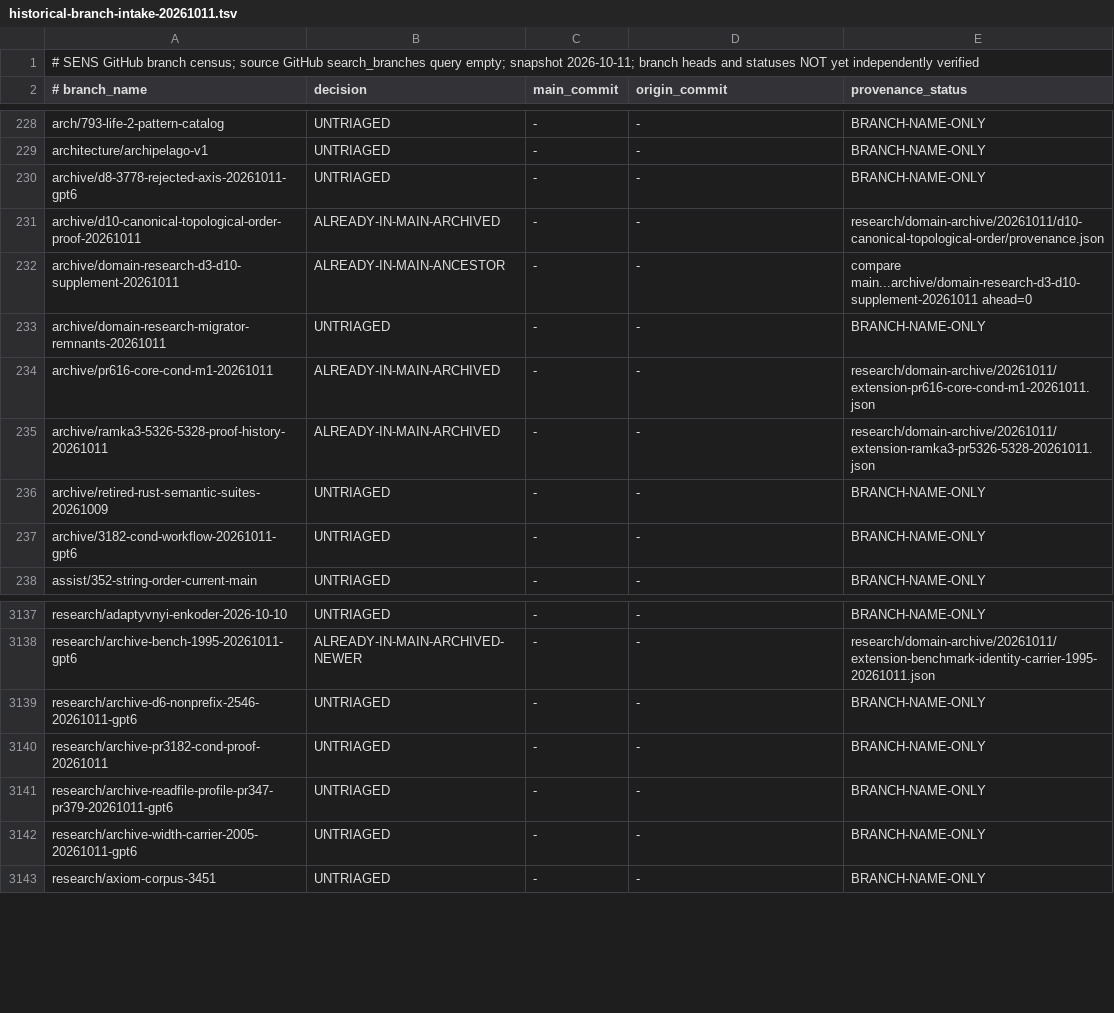
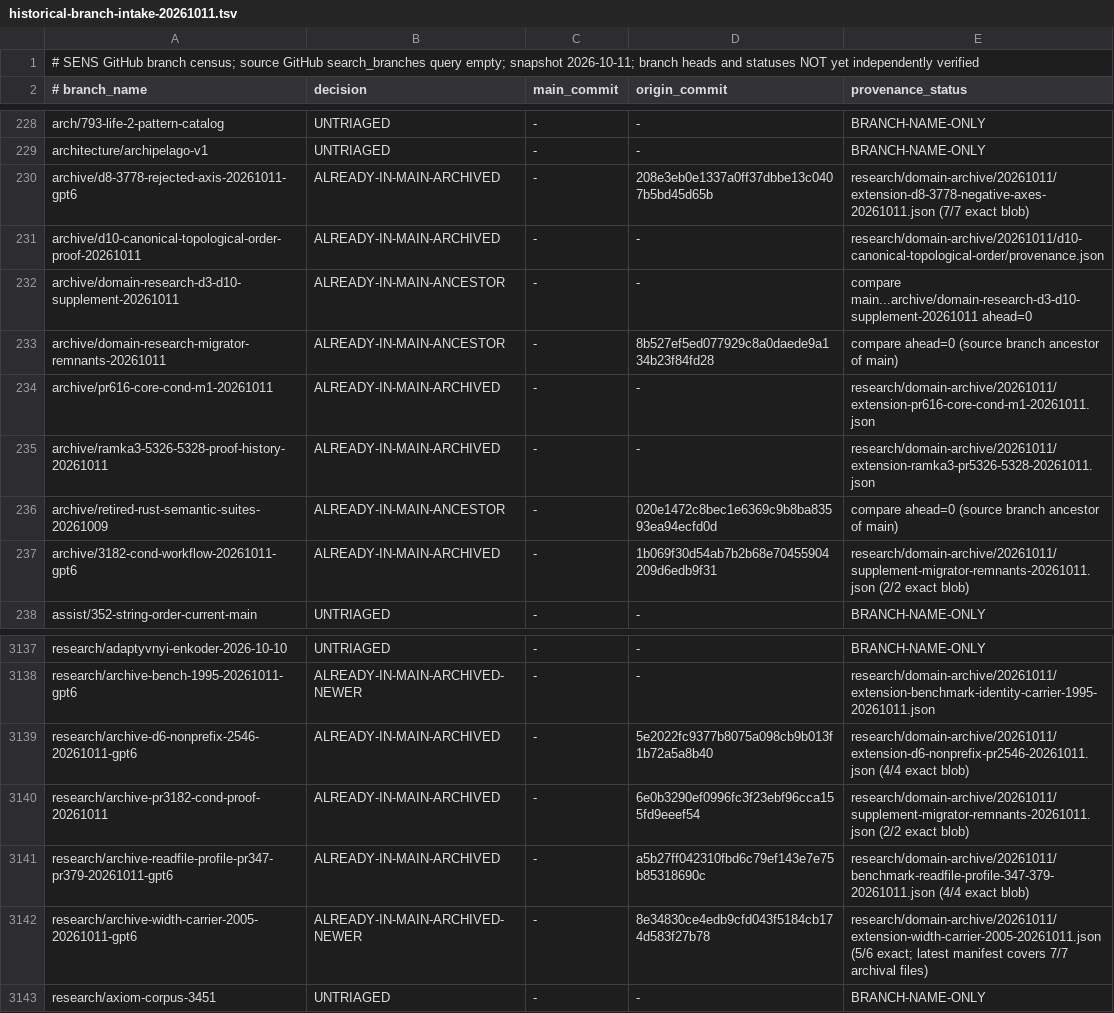
Before and after one commit to juv4uk/sens, a TSV file: docs/research/historical-branch-intake-20261011.tsv, drawn as a sheet; only a part is shown, gaps mark what is left out.

Commit message:
консолідація: перевірити 8 архівних гілок проти main з Git SHA і blob parity

```diff
--- a/docs/research/historical-branch-intake-20261011.tsv
+++ b/docs/research/historical-branch-intake-20261011.tsv
@@ -229,10 +229,10 @@ arch/793-life-2-pattern-catalog	UNTRIAGED	-	-	BRANCH-NAME-ONLY
 architecture/archipelago-v1	UNTRIAGED	-	-	BRANCH-NAME-ONLY
-archive/d8-3778-rejected-axis-20261011-gpt6	UNTRIAGED	-	-	BRANCH-NAME-ONLY
+archive/d8-3778-rejected-axis-20261011-gpt6	ALREADY-IN-MAIN-ARCHIVED	-	208e3eb0e1337a0ff37dbbe13c0407b5bd45d65b	research/domain-archive/20261011/extension-d8-3778-negative-axes-20261011.json (7/7 exact blob)
 archive/d10-canonical-topological-order-proof-20261011	ALREADY-IN-MAIN-ARCHIVED	-	-	research/domain-archive/20261011/d10-canonical-topological-order/provenance.json
 archive/domain-research-d3-d10-supplement-20261011	ALREADY-IN-MAIN-ANCESTOR	-	-	compare main...archive/domain-research-d3-d10-supplement-20261011 ahead=0
-archive/domain-research-migrator-remnants-20261011	UNTRIAGED	-	-	BRANCH-NAME-ONLY
+archive/domain-research-migrator-remnants-20261011	ALREADY-IN-MAIN-ANCESTOR	-	8b527ef5ed077929c8a0daede9a134b23f84fd28	compare ahead=0 (source branch ancestor of main)
 archive/pr616-core-cond-m1-20261011	ALREADY-IN-MAIN-ARCHIVED	-	-	research/domain-archive/20261011/extension-pr616-core-cond-m1-20261011.json
 archive/ramka3-5326-5328-proof-history-20261011	ALREADY-IN-MAIN-ARCHIVED	-	-	research/domain-archive/20261011/extension-ramka3-pr5326-5328-20261011.json
-archive/retired-rust-semantic-suites-20261009	UNTRIAGED	-	-	BRANCH-NAME-ONLY
-archive/3182-cond-workflow-20261011-gpt6	UNTRIAGED	-	-	BRANCH-NAME-ONLY
+archive/retired-rust-semantic-suites-20261009	ALREADY-IN-MAIN-ANCESTOR	-	020e1472c8bec1e6369c9b8ba83593ea94ecfd0d	compare ahead=0 (source branch ancestor of main)
+archive/3182-cond-workflow-20261011-gpt6	ALREADY-IN-MAIN-ARCHIVED	-	1b069f30d54ab7b2b68e70455904209d6edb9f31	research/domain-archive/20261011/supplement-migrator-remnants-20261011.json (2/2 exact blob)
 assist/352-string-order-current-main	UNTRIAGED	-	-	BRANCH-NAME-ONLY
@@ -3138,6 +3138,6 @@ research/adaptyvnyi-enkoder-2026-10-10	UNTRIAGED	-	-	BRANCH-NAME-ONLY
 research/archive-bench-1995-20261011-gpt6	ALREADY-IN-MAIN-ARCHIVED-NEWER	-	-	research/domain-archive/20261011/extension-benchmark-identity-carrier-1995-20261011.json
-research/archive-d6-nonprefix-2546-20261011-gpt6	UNTRIAGED	-	-	BRANCH-NAME-ONLY
-research/archive-pr3182-cond-proof-20261011	UNTRIAGED	-	-	BRANCH-NAME-ONLY
-research/archive-readfile-profile-pr347-pr379-20261011-gpt6	UNTRIAGED	-	-	BRANCH-NAME-ONLY
-research/archive-width-carrier-2005-20261011-gpt6	UNTRIAGED	-	-	BRANCH-NAME-ONLY
+research/archive-d6-nonprefix-2546-20261011-gpt6	ALREADY-IN-MAIN-ARCHIVED	-	5e2022fc9377b8075a098cb9b013f1b72a5a8b40	research/domain-archive/20261011/extension-d6-nonprefix-pr2546-20261011.json (4/4 exact blob)
+research/archive-pr3182-cond-proof-20261011	ALREADY-IN-MAIN-ARCHIVED	-	6e0b3290ef0996fc3f23ebf96cca155fd9eeef54	research/domain-archive/20261011/supplement-migrator-remnants-20261011.json (2/2 exact blob)
+research/archive-readfile-profile-pr347-pr379-20261011-gpt6	ALREADY-IN-MAIN-ARCHIVED	-	a5b27ff042310fbd6c79ef143e7e75b85318690c	research/domain-archive/20261011/benchmark-readfile-profile-347-379-20261011.json (4/4 exact blob)
+research/archive-width-carrier-2005-20261011-gpt6	ALREADY-IN-MAIN-ARCHIVED-NEWER	-	8e34830ce4edb9cfd043f5184cb174d583f27b78	research/domain-archive/20261011/extension-width-carrier-2005-20261011.json (5/6 exact; latest manifest covers 7/7 archival files)
 research/axiom-corpus-3451	UNTRIAGED	-	-	BRANCH-NAME-ONLY
```
